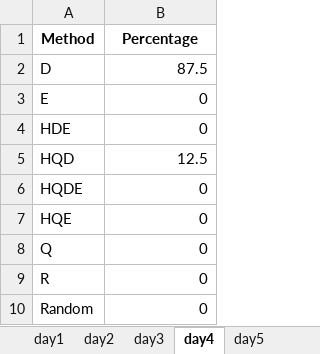
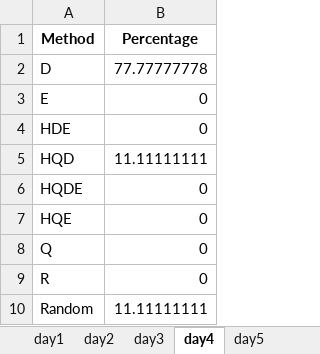
Before and after one commit to EynardM/PFE_OPTIM, an Excel workbook: results/basic/percentages.xlsx, sheet day4, drawn as a sheet; values as stored, in another font and other column widths than the file's, no borders; the diff names each change by its address in the sheet, - before the commit and + after, or states it on an @@ line.

```diff
--- a/results/basic/percentages.xlsx (sheet day4)
+++ b/results/basic/percentages.xlsx (sheet day4)
-B2 (Percentage): 87.5
+B2 (Percentage): 77.77777778
-B5 (Percentage): 12.5
+B5 (Percentage): 11.11111111
-B10 (Percentage): 0
+B10 (Percentage): 11.11111111
```
Also changed, not shown: sheet day6, results/basic/values.xlsx, results/current_run/percentages.xlsx, 18 other files.
